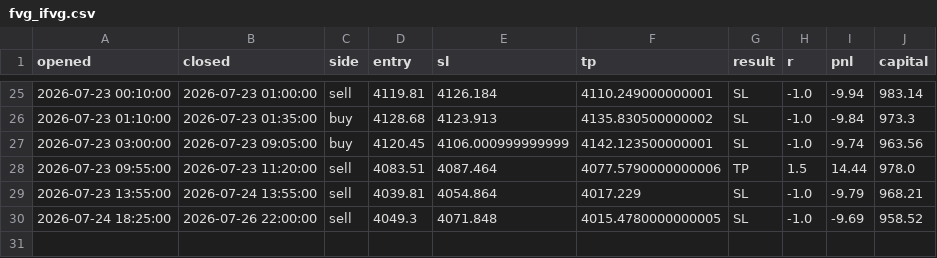
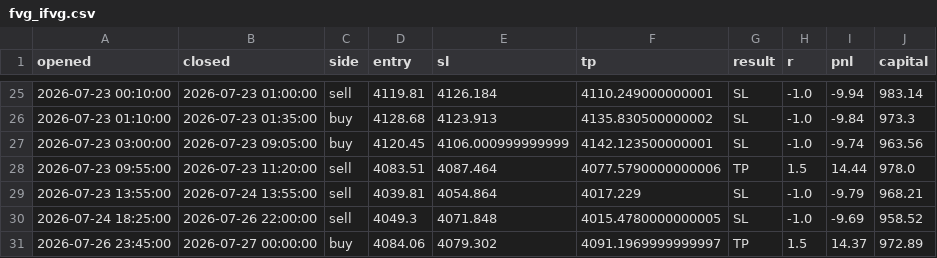
Before and after one commit to ohnonpaslui/New-bot-3, a CSV file: trades/fvg_ifvg.csv, drawn as a sheet; only a part is shown, gaps mark what is left out.

```diff
--- a/trades/fvg_ifvg.csv
+++ b/trades/fvg_ifvg.csv
@@ -30 +30,2 @@ opened,closed,side,entry,sl,tp,result,r,pnl,capital
 2026-07-24 18:25:00,2026-07-26 22:00:00,sell,4049.3,4071.848,4015.4780000000005,SL,-1.0,-9.69,958.52
+2026-07-26 23:45:00,2026-07-27 00:00:00,buy,4084.06,4079.302,4091.1969999999997,TP,1.5,14.37,972.89
```
Also changed, not shown: 1 other file.
